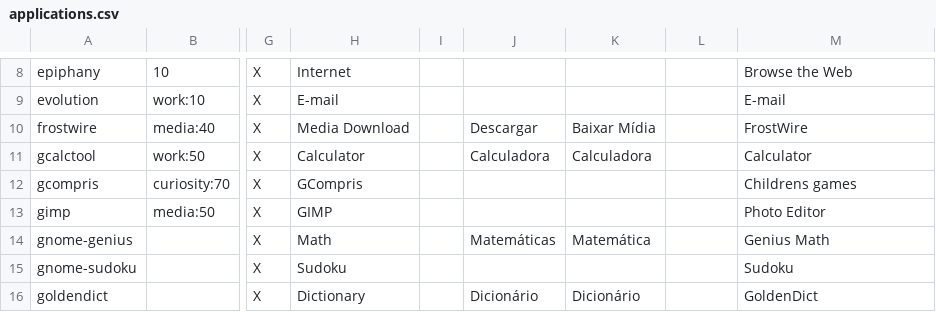
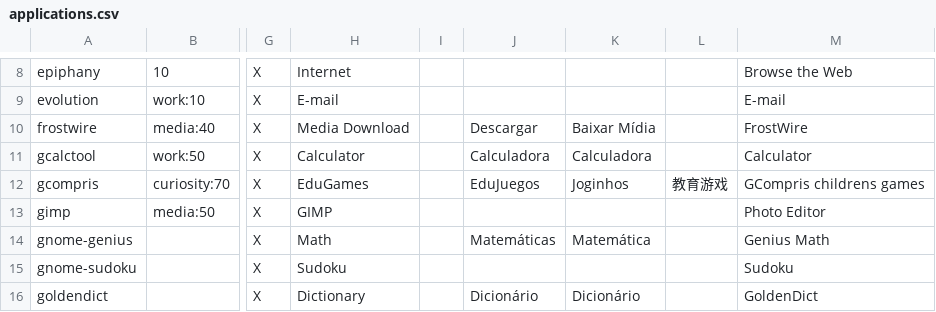
Before and after one commit to endlessm/eos-theme, a CSV file: desktop/applications.csv, drawn as a sheet; only a part is shown, gaps mark what is left out; the diff names each change by its address in the sheet, - before the commit and + after, or states it on an @@ line.

Commit message:
Rename GCompris desktop shortcut to EduGames
[endlessm/eos-shell#570]

```diff
--- a/desktop/applications.csv
+++ b/desktop/applications.csv
-H12: GCompris
+H12: EduGames
-J12: (empty)
+J12: EduJuegos
-K12: (empty)
+K12: Joginhos
-L12: (empty)
+L12: 教育游戏
-M12: Childrens games
+M12: GCompris childrens games
```
